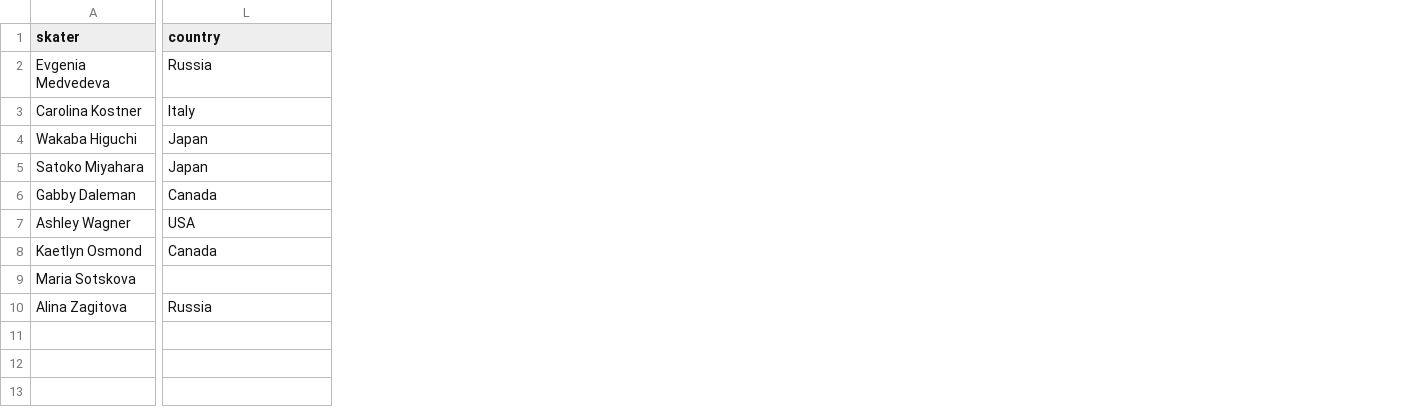
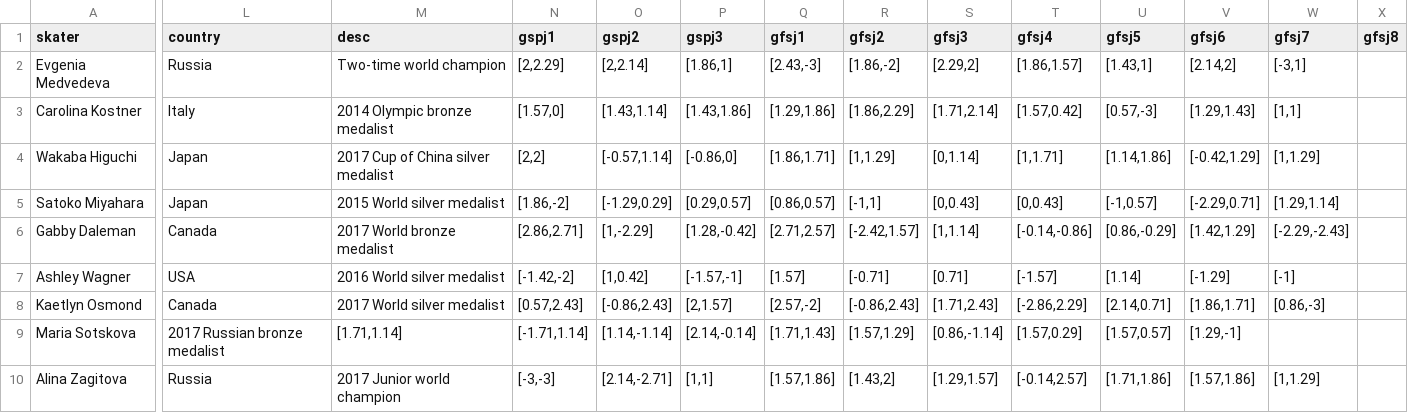
Before and after one commit to elbertwang3/figureskatingolympics, a CSV file: data/womens.csv, drawn as a sheet; only a part is shown, gaps mark what is left out; the diff names each change by its address in the sheet, - before the commit and + after, or states it on an @@ line.

Commit message:
womendata and outer circle

```diff
--- a/data/womens.csv
+++ b/data/womens.csv
+column M (desc), rows 2-10: Two-time world champion | 2014 Olympic bronze medalist | 2017 Cup of China silver medalist | 2015 World silver medalist | 2017 World bronze medalist | 2016 World silver medalist | 2017 World silver medalist | [1.71,1.14] | 2017 Junior world champion
+column N (gspj1), rows 2-10: [2,2.29] | [1.57,0] | [2,2] | [1.86,-2] | [2.86,2.71] | [-1.42,-2] | [0.57,2.43] | [-1.71,1.14] | [-3,-3]
+column O (gspj2), rows 2-10: [2,2.14] | [1.43,1.14] | [-0.57,1.14] | [-1.29,0.29] | [1,-2.29] | [1,0.42] | [-0.86,2.43] | [1.14,-1.14] | [2.14,-2.71]
+column P (gspj3), rows 2-10: [1.86,1] | [1.43,1.86] | [-0.86,0] | [0.29,0.57] | [1.28,-0.42] | [-1.57,-1] | [2,1.57] | [2.14,-0.14] | [1,1]
+column Q (gfsj1), rows 2-10: [2.43,-3] | [1.29,1.86] | [1.86,1.71] | [0.86,0.57] | [2.71,2.57] | [1.57] | [2.57,-2] | [1.71,1.43] | [1.57,1.86]
+column R (gfsj2), rows 2-10: [1.86,-2] | [1.86,2.29] | [1,1.29] | [-1,1] | [-2.42,1.57] | [-0.71] | [-0.86,2.43] | [1.57,1.29] | [1.43,2]
+column S (gfsj3), rows 2-10: [2.29,2] | [1.71,2.14] | [0,1.14] | [0,0.43] | [1,1.14] | [0.71] | [1.71,2.43] | [0.86,-1.14] | [1.29,1.57]
+column T (gfsj4), rows 2-10: [1.86,1.57] | [1.57,0.42] | [1,1.71] | [0,0.43] | [-0.14,-0.86] | [-1.57] | [-2.86,2.29] | [1.57,0.29] | [-0.14,2.57]
+column U (gfsj5), rows 2-10: [1.43,1] | [0.57,-3] | [1.14,1.86] | [-1,0.57] | [0.86,-0.29] | [1.14] | [2.14,0.71] | [1.57,0.57] | [1.71,1.86]
+column V (gfsj6), rows 2-10: [2.14,2] | [1.29,1.43] | [-0.42,1.29] | [-2.29,0.71] | [1.42,1.29] | [-1.29] | [1.86,1.71] | [1.29,-1] | [1.57,1.86]
+column W (gfsj7), rows 2-10: [-3,1] | [1,1] | [1,1.29] | [1.29,1.14] | [-2.29,-2.43] | [-1] | [0.86,-3] |  | [1,1.29]
+column X (gfsj8), empty
-L9 (country): (empty)
+L9 (country): 2017 Russian bronze medalist
```
Also changed, not shown: 6 other files.
